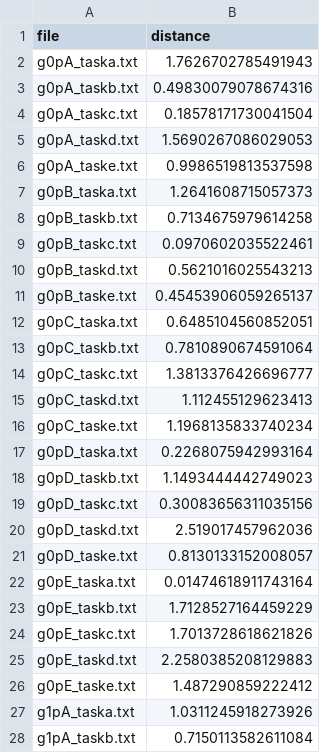
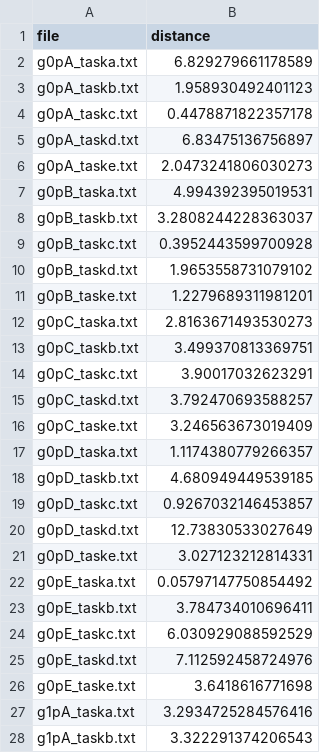
Before and after one commit to kjain1810/Plagiarism-Detector, a CSV file: result.csv, drawn as a sheet; only a part is shown; the diff covers the shown part only.

```diff
--- a/result.csv
+++ b/result.csv
@@ -1,28 +1,28 @@
 file,distance
-g0pA_taska.txt,1.7626702785491943
-g0pA_taskb.txt,0.49830079078674316
-g0pA_taskc.txt,0.18578171730041504
-g0pA_taskd.txt,1.5690267086029053
-g0pA_taske.txt,0.9986519813537598
-g0pB_taska.txt,1.2641608715057373
-g0pB_taskb.txt,0.7134675979614258
-g0pB_taskc.txt,0.0970602035522461
-g0pB_taskd.txt,0.5621016025543213
-g0pB_taske.txt,0.45453906059265137
-g0pC_taska.txt,0.6485104560852051
-g0pC_taskb.txt,0.7810890674591064
-g0pC_taskc.txt,1.3813376426696777
-g0pC_taskd.txt,1.112455129623413
-g0pC_taske.txt,1.1968135833740234
-g0pD_taska.txt,0.2268075942993164
-g0pD_taskb.txt,1.1493444442749023
-g0pD_taskc.txt,0.30083656311035156
-g0pD_taskd.txt,2.519017457962036
-g0pD_taske.txt,0.8130133152008057
-g0pE_taska.txt,0.01474618911743164
-g0pE_taskb.txt,1.7128527164459229
-g0pE_taskc.txt,1.7013728618621826
-g0pE_taskd.txt,2.2580385208129883
-g0pE_taske.txt,1.487290859222412
-g1pA_taska.txt,1.0311245918273926
-g1pA_taskb.txt,0.7150113582611084
+g0pA_taska.txt,6.829279661178589
+g0pA_taskb.txt,1.958930492401123
+g0pA_taskc.txt,0.4478871822357178
+g0pA_taskd.txt,6.83475136756897
+g0pA_taske.txt,2.0473241806030273
+g0pB_taska.txt,4.994392395019531
+g0pB_taskb.txt,3.2808244228363037
+g0pB_taskc.txt,0.3952443599700928
+g0pB_taskd.txt,1.9653558731079102
+g0pB_taske.txt,1.2279689311981201
+g0pC_taska.txt,2.8163671493530273
+g0pC_taskb.txt,3.499370813369751
+g0pC_taskc.txt,3.90017032623291
+g0pC_taskd.txt,3.792470693588257
+g0pC_taske.txt,3.246563673019409
+g0pD_taska.txt,1.1174380779266357
+g0pD_taskb.txt,4.680949449539185
+g0pD_taskc.txt,0.9267032146453857
+g0pD_taskd.txt,12.73830533027649
+g0pD_taske.txt,3.027123212814331
+g0pE_taska.txt,0.05797147750854492
+g0pE_taskb.txt,3.784734010696411
+g0pE_taskc.txt,6.030929088592529
+g0pE_taskd.txt,7.112592458724976
+g0pE_taske.txt,3.6418616771698
+g1pA_taska.txt,3.2934725284576416
+g1pA_taskb.txt,3.322291374206543
```
Also changed, not shown: 68 edited cells elsewhere in this file, 4 other files.
